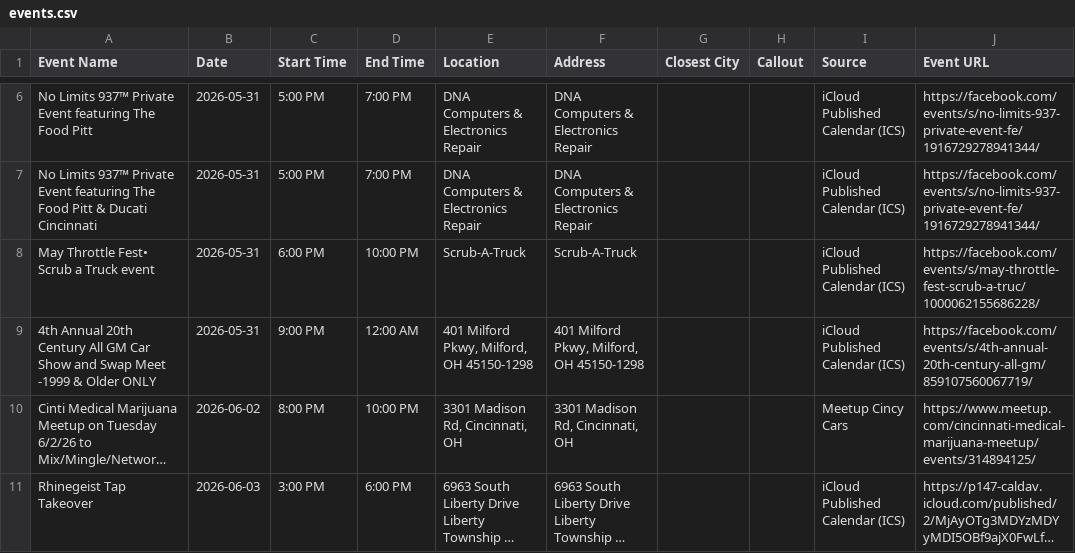
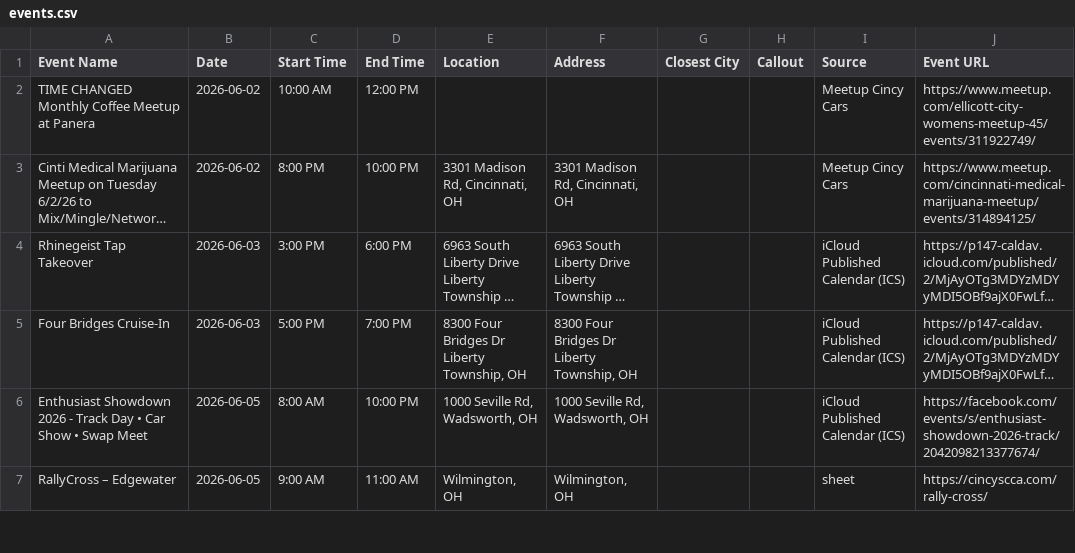
Before and after one commit to themessings/cincy-car-events, a CSV file: data/events.csv, drawn as a sheet; only a part is shown, gaps mark what is left out; the shorter side is filled out with more unchanged rows; long unchanged cells end in …; removed rows and columns are numbered as before the commit, all else as after; the diff covers the shown part only; the diff names each change by its address in the sheet, - before the commit and + after, or states it on an @@ line.

Commit message:
Update Cincinnati-area car events

```diff
--- a/data/events.csv
+++ b/data/events.csv
-row 6: No Limits 937™ Private Event featuring The Food Pitt | 2026-05-31 | 5:00 PM | 7:00 PM | DNA Computers & Electronics Repair | DNA Computers & Electronics Repair |  |  | iCloud Published Calendar (ICS) | https://facebook.com/events/s/no-limits-937-private-event-fe/1916729278941344/
-row 7: No Limits 937™ Private Event featuring The Food Pitt & Ducati Cincinnati | 2026-05-31 | 5:00 PM | 7:00 PM | DNA Computers & Electronics Repair | DNA Computers & Electronics Repair |  |  | iCloud Published Calendar (ICS) | https://facebook.com/events/s/no-limits-937-private-event-fe/1916729278941344/
-row 8: May Throttle Fest• Scrub a Truck event | 2026-05-31 | 6:00 PM | 10:00 PM | Scrub-A-Truck | Scrub-A-Truck |  |  | iCloud Published Calendar (ICS) | https://facebook.com/events/s/may-throttle-fest-scrub-a-truc/1000062155686228/
-row 9: 4th Annual 20th Century All GM Car Show and Swap Meet -1999 & Older ONLY | 2026-05-31 | 9:00 PM | 12:00 AM | 401 Milford Pkwy, Milford, OH 45150-1298 | 401 Milford Pkwy, Milford, OH 45150-1298 |  |  | iCloud Published Calendar (ICS) | https://facebook.com/events/s/4th-annual-20th-century-all-gm/859107560067719/
+row 2: TIME CHANGED Monthly Coffee Meetup at Panera | 2026-06-02 | 10:00 AM | 12:00 PM |  |  |  |  | Meetup Cincy Cars | https://www.meetup.com/ellicott-city-womens-meetup-45/events/311922749/
```
Also changed, not shown: 2 added rows and 4 removed rows elsewhere in this file, 4 other files.
